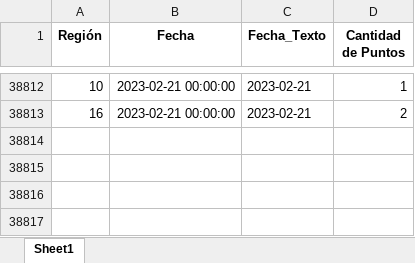
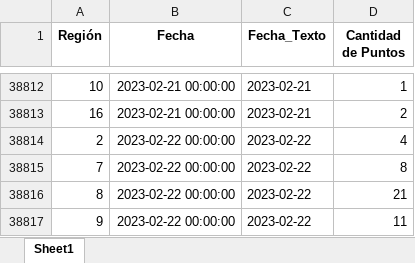
Before and after one commit to Sud-Austral/PUNTOS_FUEGO, an Excel workbook: Data/ConsolidadoPuntosFuego.xlsx, sheet Sheet1, drawn as a sheet; only a part is shown, gaps mark what is left out; values as stored, in another font and other column widths than the file's, no borders; the diff names each change by its address in the sheet, - before the commit and + after, or states it on an @@ line.

```diff
--- a/Data/ConsolidadoPuntosFuego.xlsx (sheet Sheet1)
+++ b/Data/ConsolidadoPuntosFuego.xlsx (sheet Sheet1)
+row 38814: 2 | 2023-02-22 00:00:00 | 2023-02-22 | 4
+row 38815: 7 | 2023-02-22 00:00:00 | 2023-02-22 | 8
+row 38816: 8 | 2023-02-22 00:00:00 | 2023-02-22 | 21
+row 38817: 9 | 2023-02-22 00:00:00 | 2023-02-22 | 11
```
